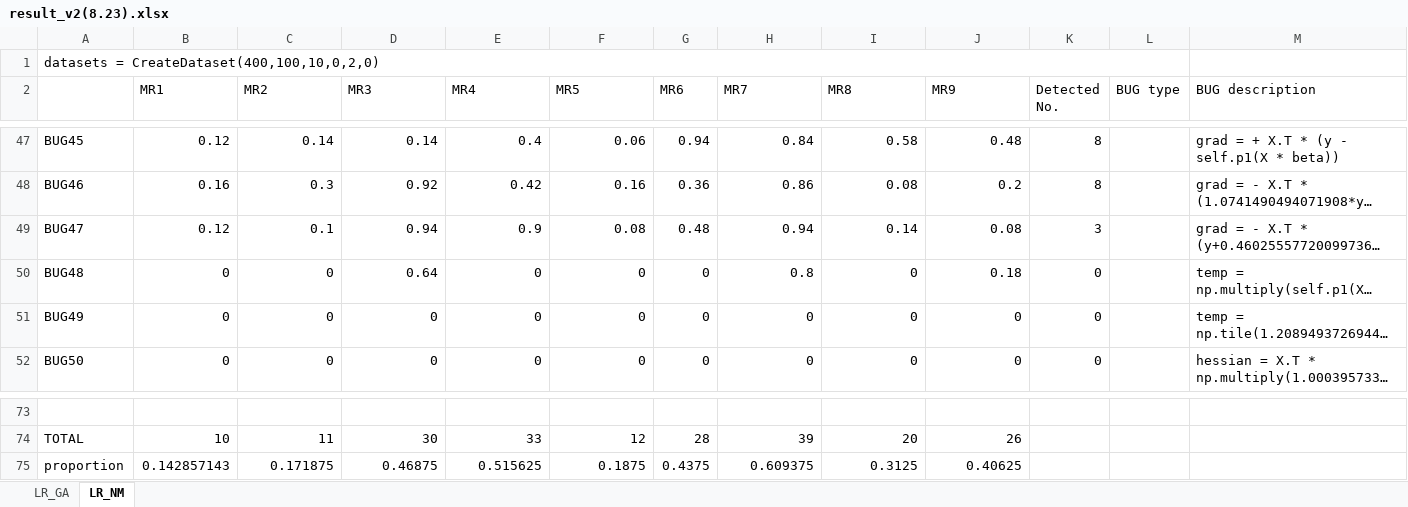
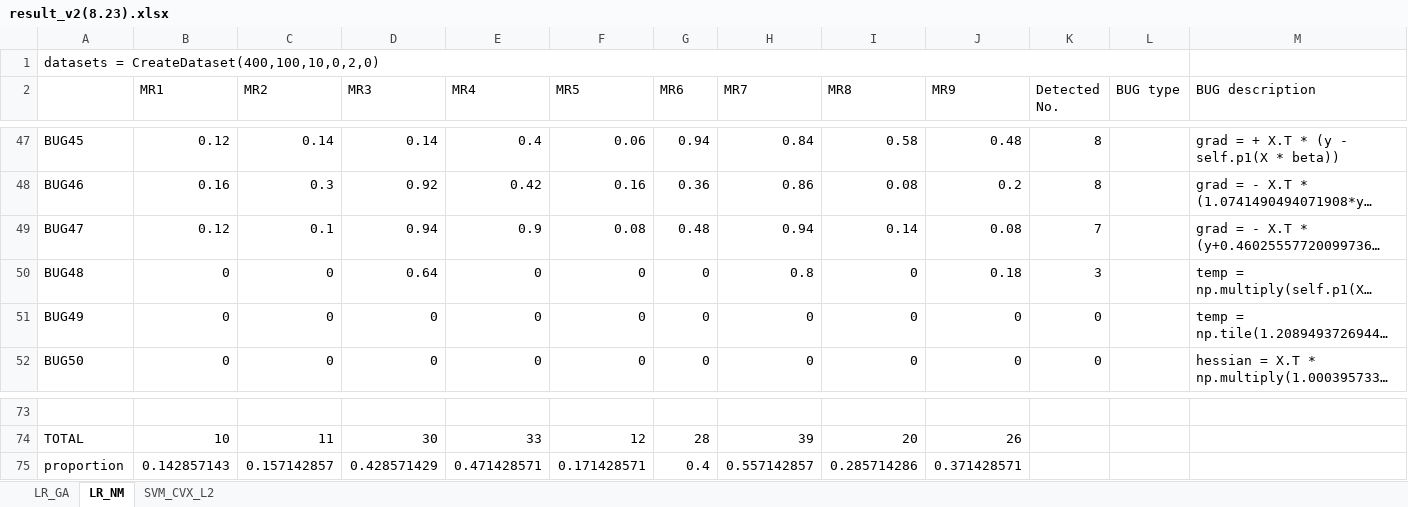
Before and after one commit to yingzhuoy/MRs-of-linear-models, an Excel workbook: result_v2(8.23).xlsx, sheet LR_NM, drawn as a sheet; only a part is shown, gaps mark what is left out; long unchanged cells end in …; values as stored, in another font and other column widths than the file's, no cell formats; the diff names each change by its address in the sheet, - before the commit and + after, or states it on an @@ line.

```diff
--- a/result_v2(8.23).xlsx (sheet LR_NM)
+++ b/result_v2(8.23).xlsx (sheet LR_NM)
+sheet tab: SVM_CVX_L2
-K49 (Detected No.): 3
+K49 (Detected No.): 7
-K50 (Detected No.): 0
+K50 (Detected No.): 3
-C75 (MR2): 0.171875
+C75 (MR2): 0.157142857
-D75 (MR3): 0.46875
+D75 (MR3): 0.428571429
-E75 (MR4): 0.515625
+E75 (MR4): 0.471428571
-F75 (MR5): 0.1875
+F75 (MR5): 0.171428571
-G75 (MR6): 0.4375
+G75 (MR6): 0.4
-H75 (MR7): 0.609375
+H75 (MR7): 0.557142857
-I75 (MR8): 0.3125
+I75 (MR8): 0.285714286
-J75 (MR9): 0.40625
+J75 (MR9): 0.371428571
```
Also changed, not shown: sheet LR_GA, cell formats, 36 other files.
